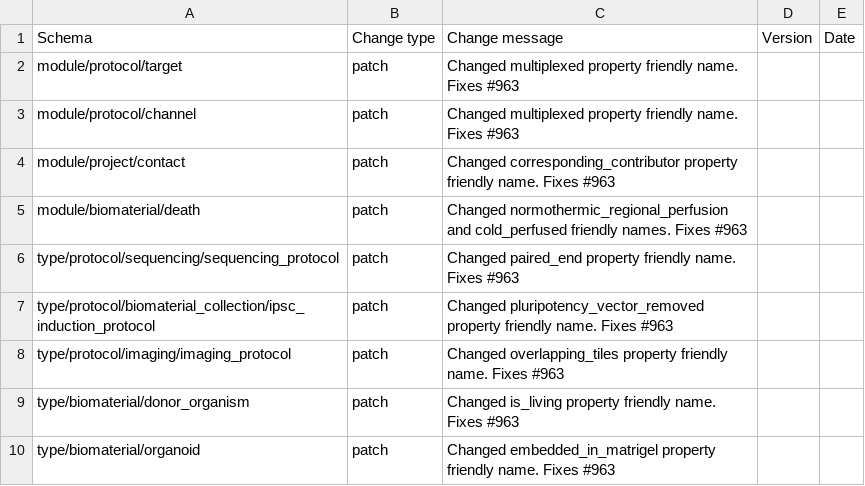
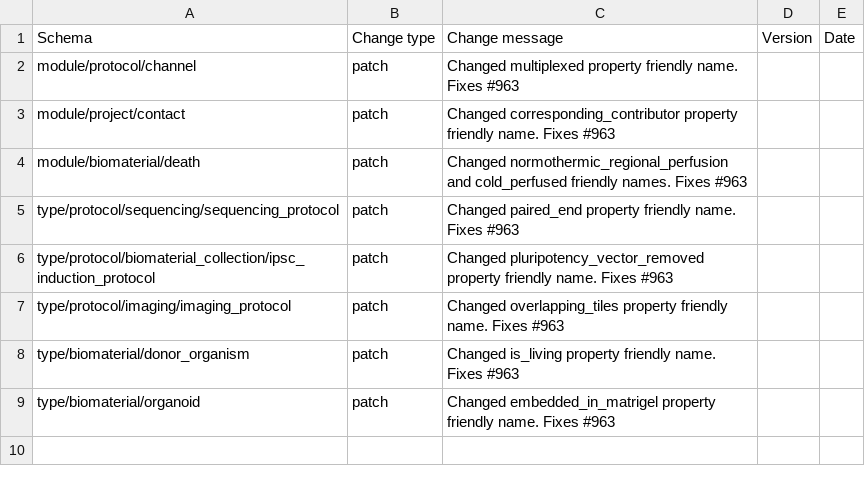
Before and after one commit to HumanCellAtlas/metadata-schema, a CSV file: json_schema/update_log.csv, drawn as a sheet.

Commit message:
Deleted target schema from update_log.

```diff
--- a/json_schema/update_log.csv
+++ b/json_schema/update_log.csv
@@ -1,3 +1,2 @@
 Schema,Change type,Change message,Version,Date
-module/protocol/target,patch,"Changed multiplexed property friendly name. Fixes #963",,
 module/protocol/channel,patch,"Changed multiplexed property friendly name. Fixes #963",,
```
Also changed, not shown: 4 other files.
